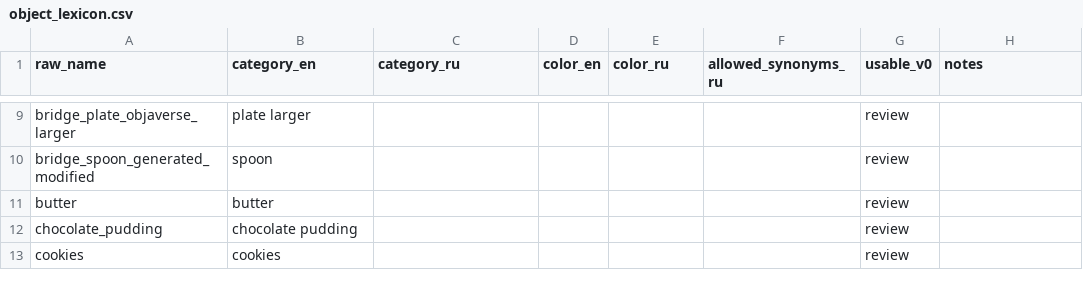
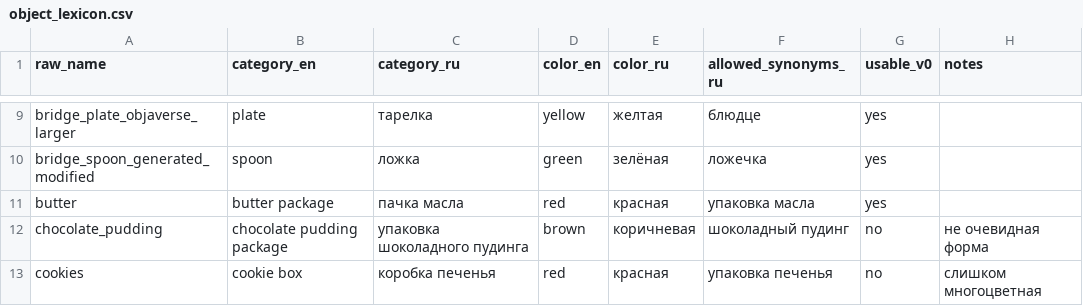
Before and after one commit to AlexKarachun/SLAVA_dev, a CSV file: data/object_lexicon.csv, drawn as a sheet; only a part is shown, gaps mark what is left out; the diff covers the shown part only; the diff names each change by its address in the sheet, - before the commit and + after, or states it on an @@ line.

```diff
--- a/data/object_lexicon.csv
+++ b/data/object_lexicon.csv
-B9 (category_en): plate larger
+B9 (category_en): plate
-C9 (category_ru): (empty)
+C9 (category_ru): тарелка
-D9 (color_en): (empty)
+D9 (color_en): yellow
-E9 (color_ru): (empty)
+E9 (color_ru): желтая
-F9 (allowed_synonyms_ru): (empty)
+F9 (allowed_synonyms_ru): блюдце
-G9:G11 (usable_v0): review
+G9:G11 (usable_v0): yes
-C10 (category_ru): (empty)
+C10 (category_ru): ложка
-D10 (color_en): (empty)
+D10 (color_en): green
-E10 (color_ru): (empty)
+E10 (color_ru): зелёная
-F10 (allowed_synonyms_ru): (empty)
+F10 (allowed_synonyms_ru): ложечка
-B11 (category_en): butter
+B11 (category_en): butter package
-C11 (category_ru): (empty)
+C11 (category_ru): пачка масла
-D11 (color_en): (empty)
+D11 (color_en): red
-E11 (color_ru): (empty)
+E11 (color_ru): красная
-F11 (allowed_synonyms_ru): (empty)
+F11 (allowed_synonyms_ru): упаковка масла
-B12 (category_en): chocolate pudding
+B12 (category_en): chocolate pudding package
-C12 (category_ru): (empty)
+C12 (category_ru): упаковка шоколадного пудинга
-D12 (color_en): (empty)
+D12 (color_en): brown
-E12 (color_ru): (empty)
+E12 (color_ru): коричневая
-F12 (allowed_synonyms_ru): (empty)
+F12 (allowed_synonyms_ru): шоколадный пудинг
-G12:G13 (usable_v0): review
+G12:G13 (usable_v0): no
-H12 (notes): (empty)
+H12 (notes): не очевидная форма
-B13 (category_en): cookies
+B13 (category_en): cookie box
-C13 (category_ru): (empty)
+C13 (category_ru): коробка печенья
-D13 (color_en): (empty)
+D13 (color_en): red
-E13 (color_ru): (empty)
+E13 (color_ru): красная
-F13 (allowed_synonyms_ru): (empty)
+F13 (allowed_synonyms_ru): упаковка печенья
-H13 (notes): (empty)
+H13 (notes): слишком многоцветная
```
Also changed, not shown: 128 edited cells elsewhere in this file, 10 other files.
